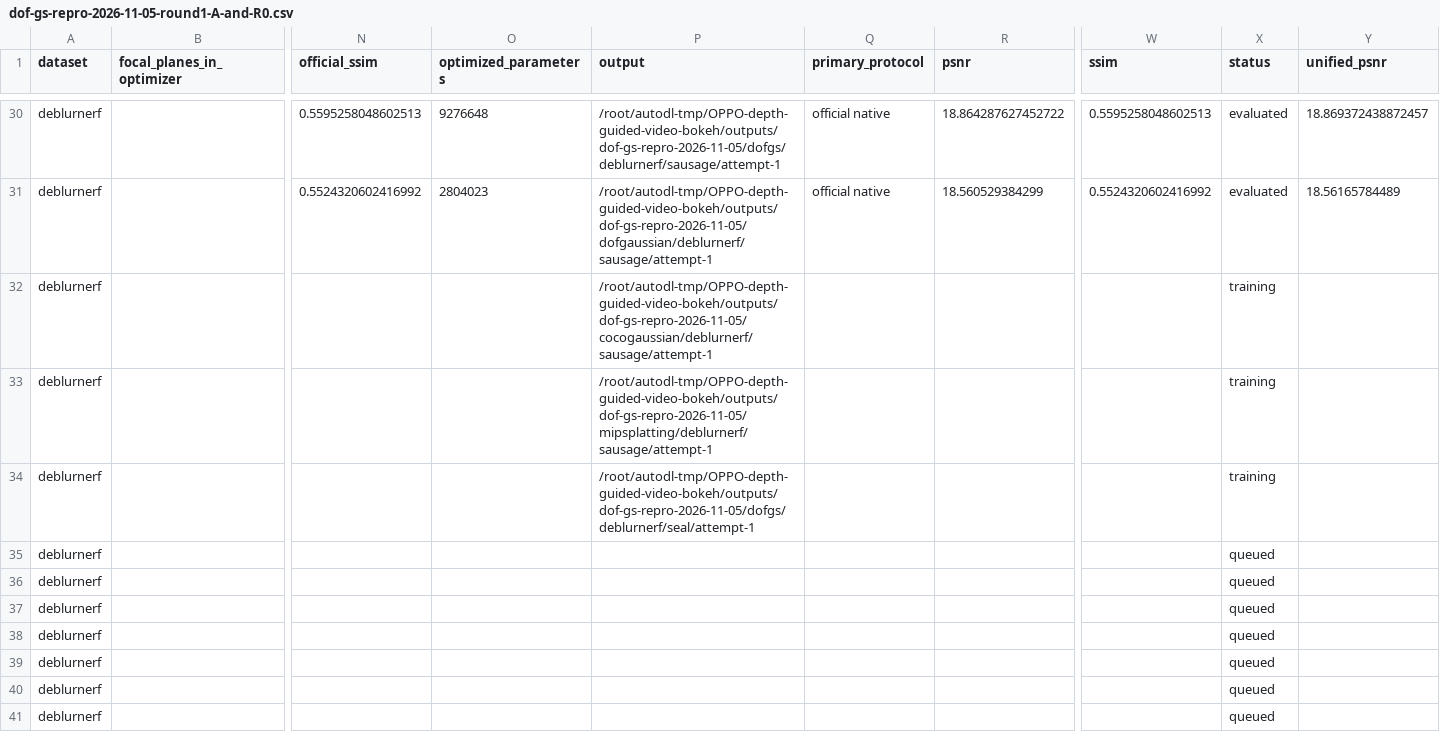
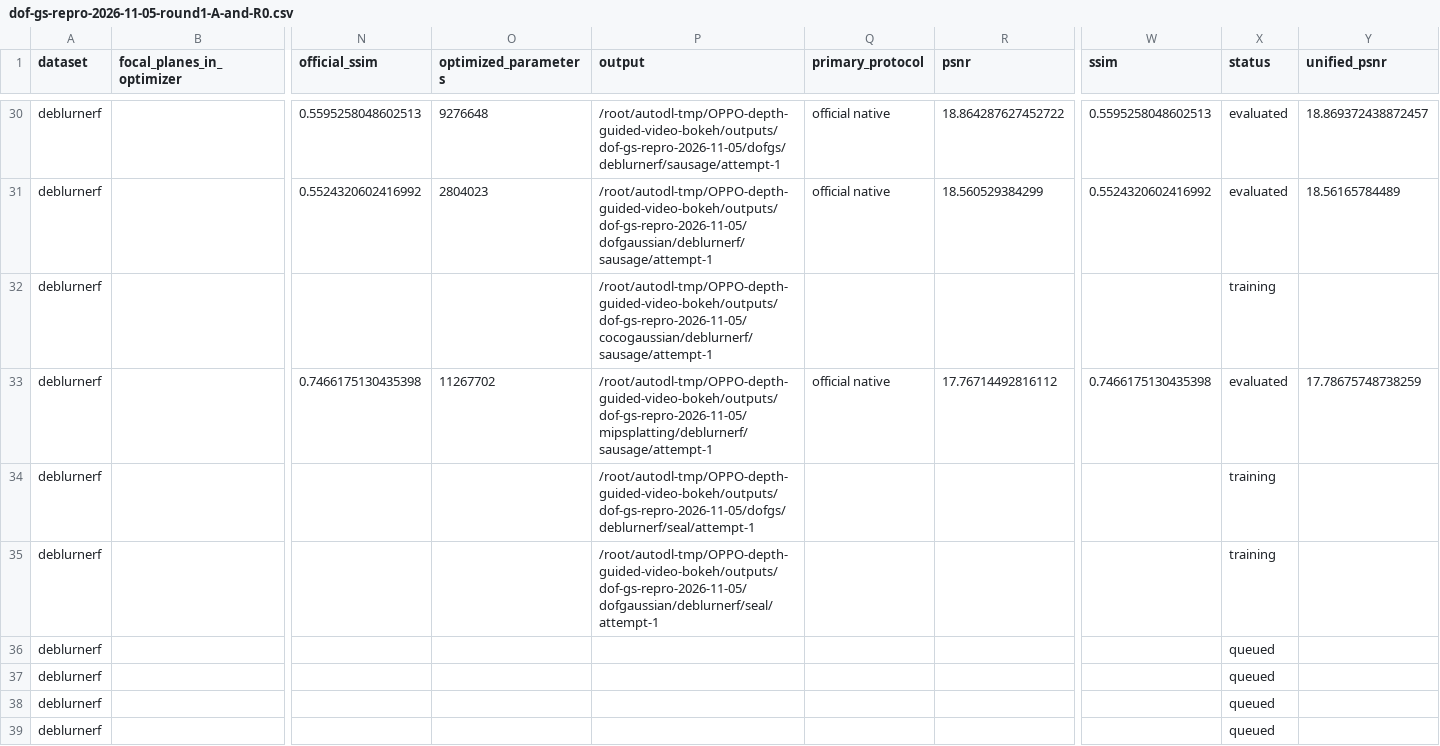
Before and after one commit to mengmcy1/OPPO-depth-guided-video-bokeh, a CSV file: 03_实验记录/records/dof-gs-repro-2026-11-05-round1-A-and-R0.csv, drawn as a sheet; only a part is shown, gaps mark what is left out; the shorter side is filled out with more unchanged rows; removed rows and columns are numbered as before the commit, all else as after; rows hold the shown columns only; the diff names each change by its address in the sheet, - before the commit and + after, or states it on an @@ line.

```diff
--- a/03_实验记录/records/dof-gs-repro-2026-11-05-round1-A-and-R0.csv
+++ b/03_实验记录/records/dof-gs-repro-2026-11-05-round1-A-and-R0.csv
-row 33: deblurnerf |  |  |  | /root/autodl-tmp/OPPO-depth-guided-video-bokeh/outputs/dof-gs-repro-2026-11-05/mipsplatting/deblurnerf/sausage/attempt-1 |  |  |  | training
+row 33: deblurnerf |  | 0.7466175130435398 | 11267702 | /root/autodl-tmp/OPPO-depth-guided-video-bokeh/outputs/dof-gs-repro-2026-11-05/mipsplatting/deblurnerf/sausage/attempt-1 | official native | 17.76714492816112 | 0.7466175130435398 | evaluated | 17.78675748738259
-P35 (output): (empty)
+P35 (output): /root/autodl-tmp/OPPO-depth-guided-video-bokeh/outputs/dof-gs-repro-2026-11-05/dofgaussian/deblurnerf/seal/attempt-1
-X35 (status): queued
+X35 (status): training
```
Also changed, not shown: 03_实验记录/records/dof-gs-repro-2026-11-05-round1-averages.csv, 2 other files.
